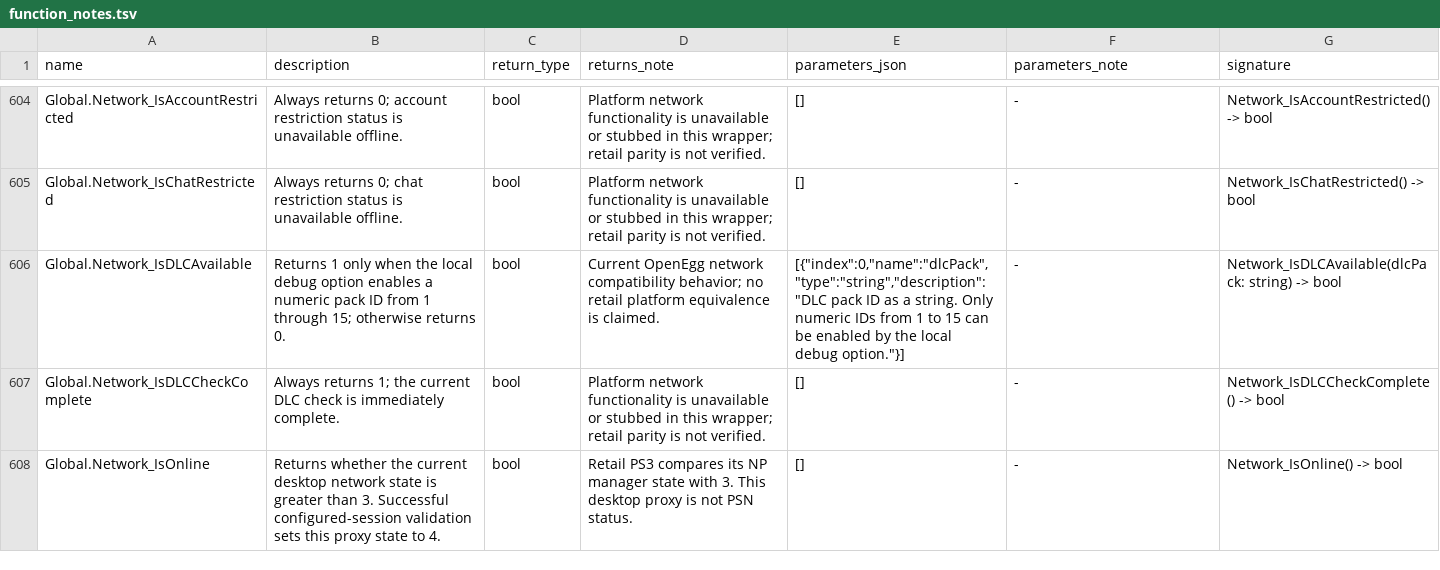
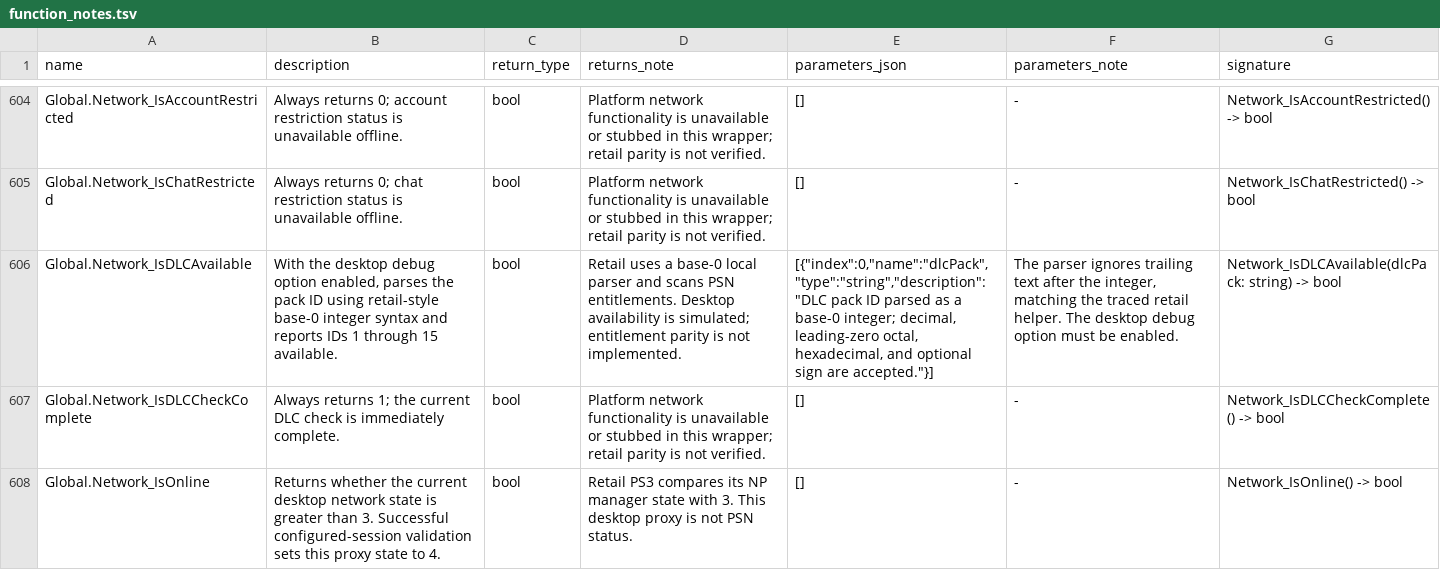
Before and after one commit to Kalixtan/OpenEggEngine, a TSV file: docs/api/function_notes.tsv, drawn as a sheet; only a part is shown, gaps mark what is left out; the diff names each change by its address in the sheet, - before the commit and + after, or states it on an @@ line.

Commit message:
fix(network): match DLC ID parsing

```diff
--- a/docs/api/function_notes.tsv
+++ b/docs/api/function_notes.tsv
-B606 (description): Returns 1 only when the local debug option enables a numeric pack ID from 1 through 15; otherwise returns 0.
+B606 (description): With the desktop debug option enabled, parses the pack ID using retail-style base-0 integer syntax and reports IDs 1 through 15 available.
-D606 (returns_note): Current OpenEgg network compatibility behavior; no retail platform equivalence is claimed.
+D606 (returns_note): Retail uses a base-0 local parser and scans PSN entitlements. Desktop availability is simulated; entitlement parity is not implemented.
-E606 (parameters_json): …pack ID as a string. Only numeric IDs from 1 to 15 can be enabled by the local debug option."}]
+E606 (parameters_json): …pack ID parsed as a base-0 integer; decimal, leading-zero octal, hexadecimal, and optional sign are accepted."}]
-F606 (parameters_note): -
+F606 (parameters_note): The parser ignores trailing text after the integer, matching the traced retail helper. The desktop debug option must be enabled.
```
Also changed, not shown: 4 other files.
